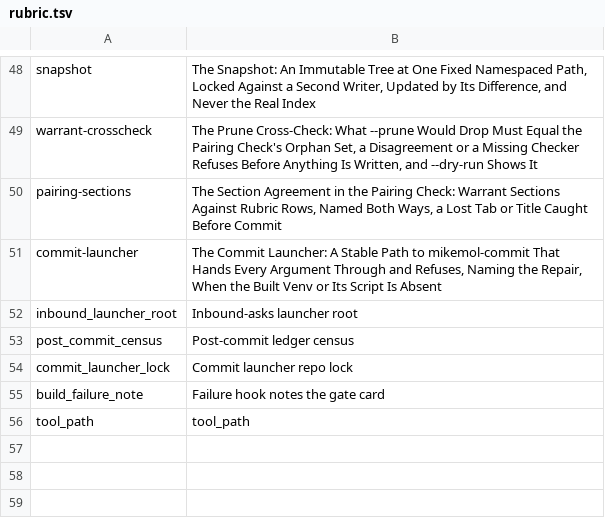
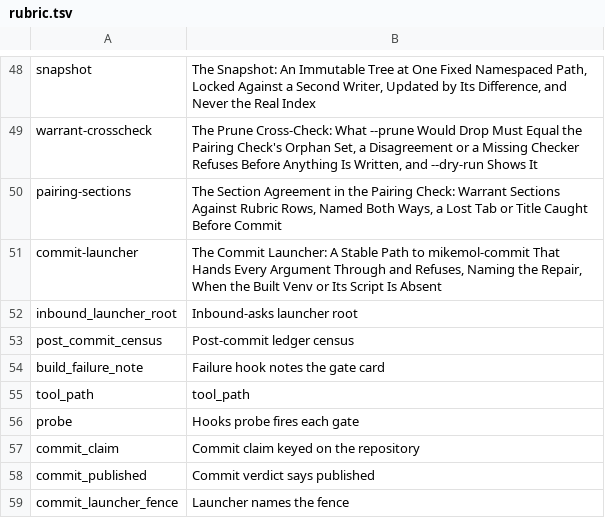
Before and after one commit to mikemol/mtools, a TSV file: hooks/rubric.tsv, drawn as a sheet; only a part is shown, gaps mark what is left out; removed rows and columns are numbered as before the commit, all else as after; the diff names each change by its address in the sheet, - before the commit and + after, or states it on an @@ line.

```diff
--- a/hooks/rubric.tsv
+++ b/hooks/rubric.tsv
-row 54: commit_launcher_lock | Commit launcher repo lock
+row 56: probe | Hooks probe fires each gate
+row 57: commit_claim | Commit claim keyed on the repository
+row 58: commit_published | Commit verdict says published
+row 59: commit_launcher_fence | Launcher names the fence
```
Also changed, not shown: 21 other files.
